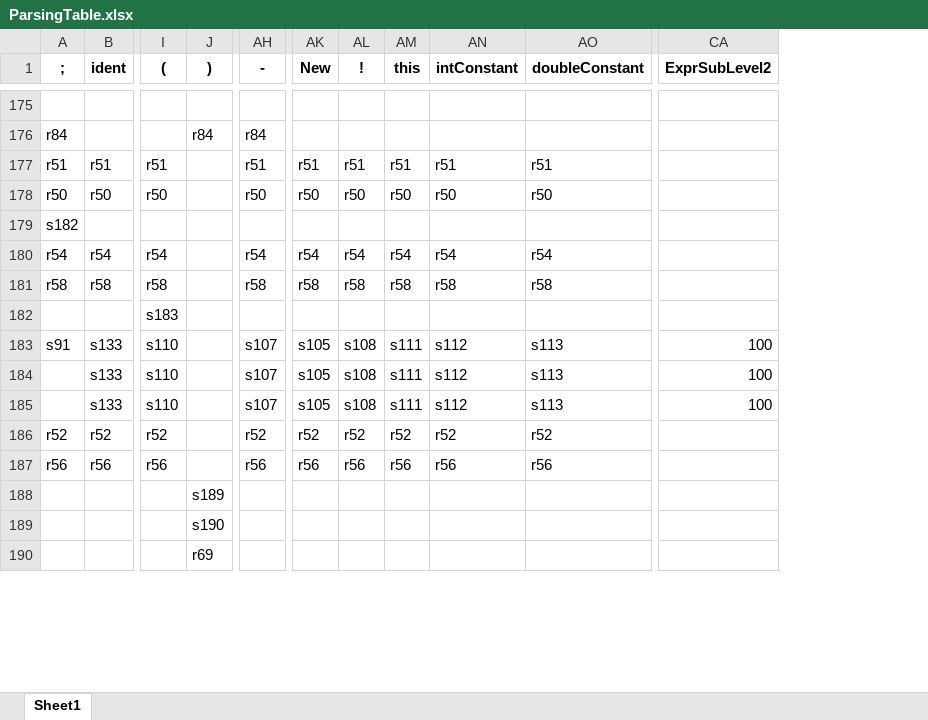
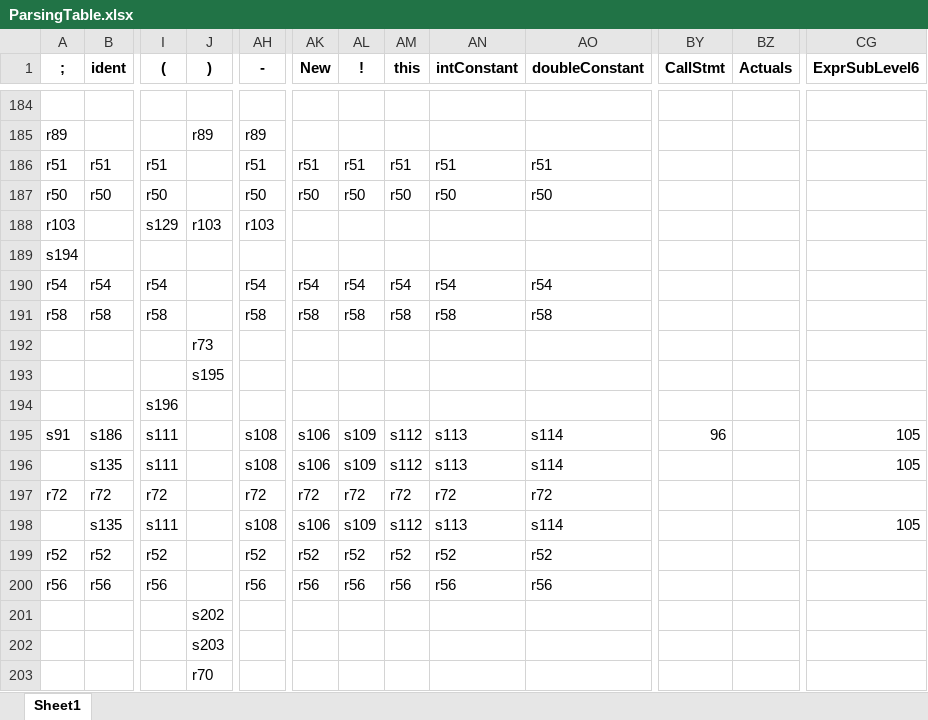
Before and after one commit to betoSolares/minij, an Excel workbook: docs/ParsingTable.xlsx, sheet Sheet1, drawn as a sheet; only a part is shown, gaps mark what is left out; values as stored, in another font and other column widths than the file's, no borders; charts and pictures not drawn; removed rows and columns are numbered as before the commit, all else as after; rows hold the shown columns only; the diff covers the shown part only; the diff names each change by its address in the sheet, - before the commit and + after, or states it on an @@ line.

```diff
--- a/docs/ParsingTable.xlsx (sheet Sheet1)
+++ b/docs/ParsingTable.xlsx (sheet Sheet1)
+column BY (CallStmt), row 195: 96
+column BZ (Actuals), empty
-column CA (ExprSubLevel2), row 183: 100
+column CG (ExprSubLevel6), row 195: 105
-row 176: r84 |  |  | r84 | r84
@@ row 167 moved to row 185: r89 @@
+row 188: r103 |  | s129 | r103 | r103
-A189 (;): s182
+A189 (;): s194
+row 192:  |  |  | r73
+row 193:  |  |  | s195
-I194 ((): s183
+I194 ((): s196
-B195 (ident): s133
+B195 (ident): s186
-I195 ((): s110
+I195 ((): s111
-AH195 (-): s107
+AH195 (-): s108
-AK195 (New): s105
+AK195 (New): s106
-AL195 (!): s108
+AL195 (!): s109
-AM195 (this): s111
+AM195 (this): s112
-AN195 (intConstant): s112
+AN195 (intConstant): s113
-AO195 (doubleConstant): s113
+AO195 (doubleConstant): s114
-row 184:  | s133 | s110 |  | s107 | s105 | s108 | s111 | s112 | s113 | 100
-row 185:  | s133 | s110 |  | s107 | s105 | s108 | s111 | s112 | s113 | 100
+row 196:  | s135 | s111 |  | s108 | s106 | s109 | s112 | s113 | s114 |  |  | 105
+row 197: r72 | r72 | r72 |  | r72 | r72 | r72 | r72 | r72 | r72
+row 198:  | s135 | s111 |  | s108 | s106 | s109 | s112 | s113 | s114 |  |  | 105
-J201 ()): s189
+J201 ()): s202
-J202 ()): s190
+J202 ()): s203
-row 190:  |  |  | r69
+row 203:  |  |  | r70
```
Also changed, not shown: 55 added rows, 45 removed rows, 8 moved rows, 135 edited cells and cell formats elsewhere in this sheet, 1 other file.
